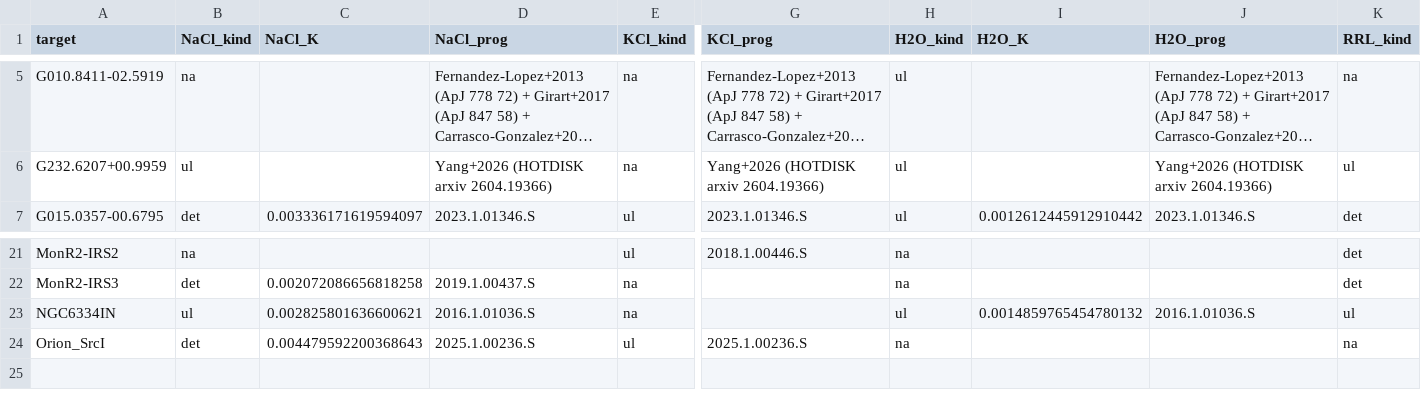
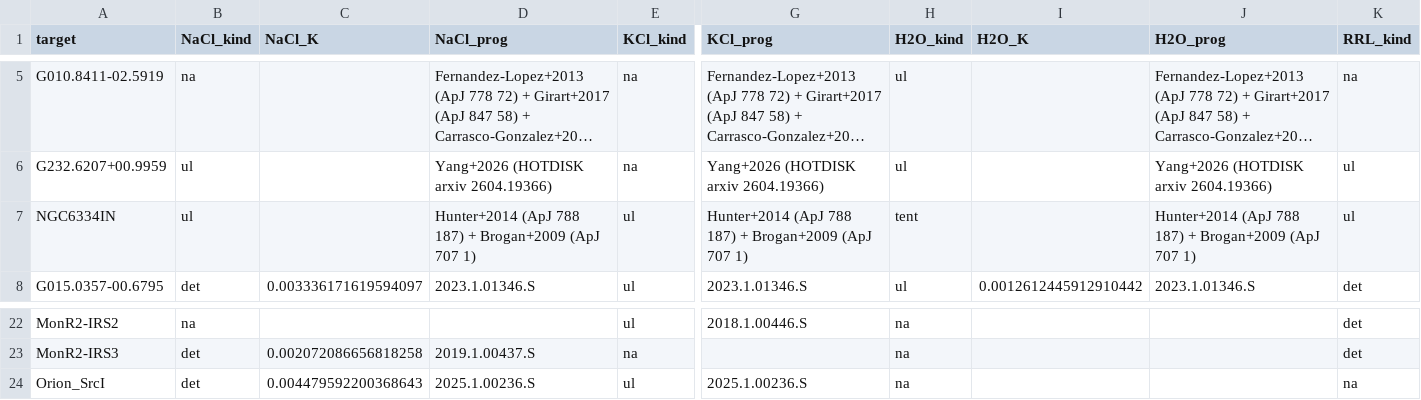
Before and after one commit to keflavich/saltmining, a CSV file: survey_2026/data/per_target_paper.csv, drawn as a sheet; only a part is shown, gaps mark what is left out; long unchanged cells end in …; removed rows and columns are numbered as before the commit, all else as after; rows hold the shown columns only; the diff names each change by its address in the sheet, - before the commit and + after, or states it on an @@ line.

Commit message:
NGC6334IN-SMA6 lit override (#29): H2O=tent, COM=det per Hunter+2014/Brogan+2009

```diff
--- a/survey_2026/data/per_target_paper.csv
+++ b/survey_2026/data/per_target_paper.csv
+row 7: NGC6334IN | ul |  | Hunter+2014 (ApJ 788 187) + Brogan+2009 (ApJ 707 1) | ul | Hunter+2014 (ApJ 788 187) + Brogan+2009 (ApJ 707 1) | tent |  | Hunter+2014 (ApJ 788 187) + Brogan+2009 (ApJ 707 1) | ul
-row 23: NGC6334IN | ul | 0.002825801636600621 | 2016.1.01036.S | na |  | ul | 0.0014859765454780132 | 2016.1.01036.S | ul
```
Also changed, not shown: survey_2026/data/literature_detections.csv.
